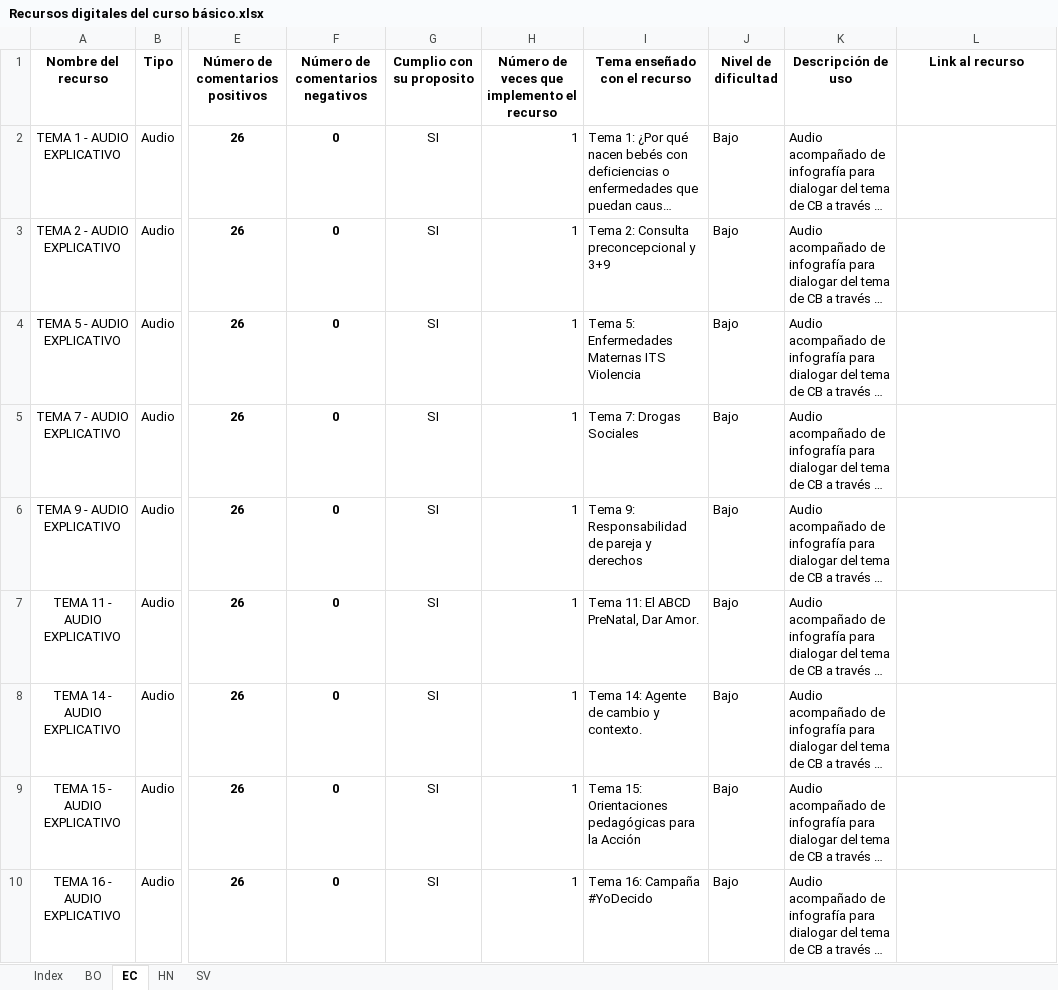
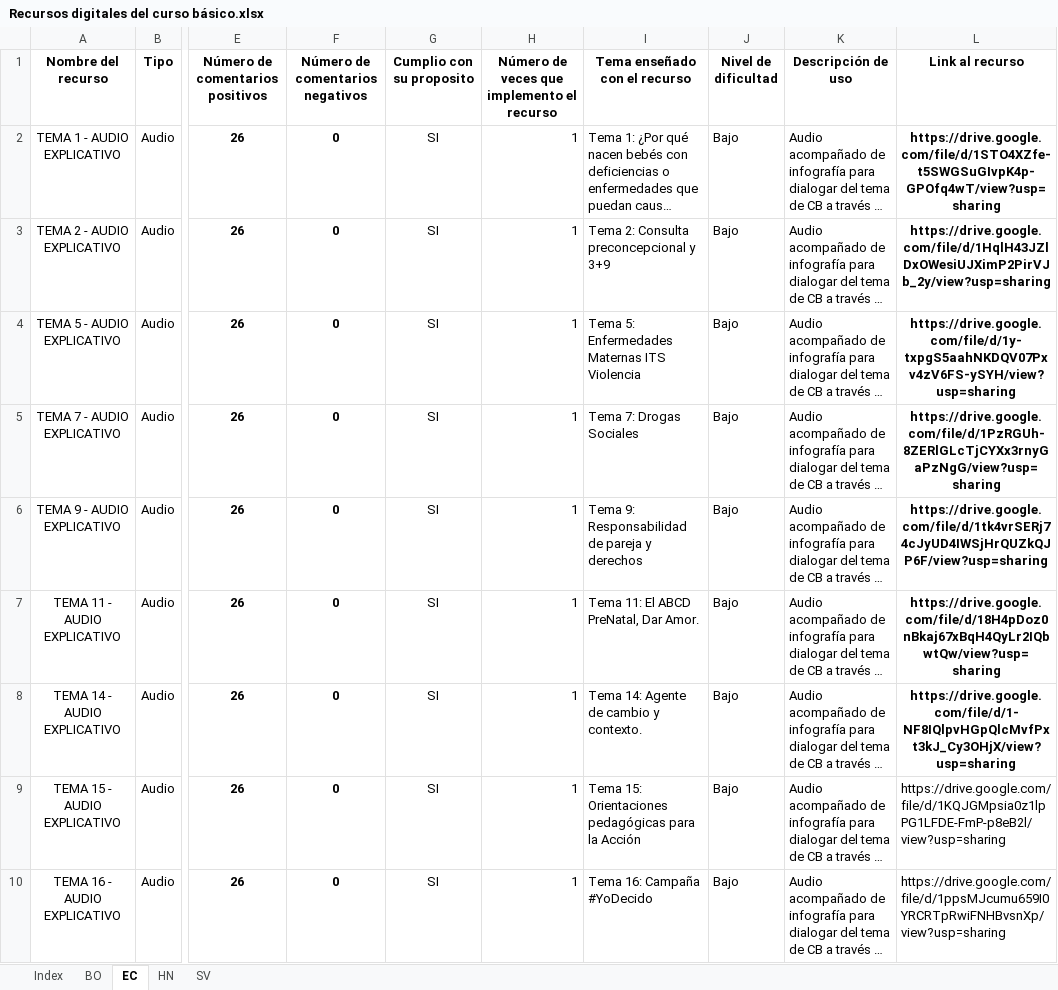
Before and after one commit to Asuskf/recursosCB-FDW, an Excel workbook: data/Recursos digitales del curso básico.xlsx, sheet EC, drawn as a sheet; only a part is shown, gaps mark what is left out; long unchanged cells end in …; values as stored, in another font and other column widths than the file's, no borders; the diff covers the shown part only; the diff names each change by its address in the sheet, - before the commit and + after, or states it on an @@ line.

Commit message:
Creacion de links
Links hacia los recursos

```diff
--- a/data/Recursos digitales del curso básico.xlsx (sheet EC)
+++ b/data/Recursos digitales del curso básico.xlsx (sheet EC)
-L2 (Link al recurso): (empty)
+L2 (Link al recurso): https://drive.google.com/file/d/1STO4XZfe-t5SWGSuGIvpK4p-GPOfq4wT/view?usp=sharing
-L3 (Link al recurso): (empty)
+L3 (Link al recurso): https://drive.google.com/file/d/1HqlH43JZlDxOWesiUJXimP2PirVJb_2y/view?usp=sharing
-L4 (Link al recurso): (empty)
+L4 (Link al recurso): https://drive.google.com/file/d/1y-txpgS5aahNKDQV07Pxv4zV6FS-ySYH/view?usp=sharing
-L5 (Link al recurso): (empty)
+L5 (Link al recurso): https://drive.google.com/file/d/1PzRGUh-8ZERlGLcTjCYXx3rnyGaPzNgG/view?usp=sharing
-L6 (Link al recurso): (empty)
+L6 (Link al recurso): https://drive.google.com/file/d/1tk4vrSERj74cJyUD4IWSjHrQUZkQJP6F/view?usp=sharing
-L7 (Link al recurso): (empty)
+L7 (Link al recurso): https://drive.google.com/file/d/18H4pDoz0nBkaj67xBqH4QyLr2IQbwtQw/view?usp=sharing
-L8 (Link al recurso): (empty)
+L8 (Link al recurso): https://drive.google.com/file/d/1-NF8IQlpvHGpQlcMvfPxt3kJ_Cy3OHjX/view?usp=sharing
-L9 (Link al recurso): (empty)
+L9 (Link al recurso): https://drive.google.com/file/d/1KQJGMpsia0z1lpPG1LFDE-FmP-p8eB2l/view?usp=sharing
-L10 (Link al recurso): (empty)
+L10 (Link al recurso): https://drive.google.com/file/d/1ppsMJcumu659I0YRCRTpRwiFNHBvsnXp/view?usp=sharing
```
Also changed, not shown: 9 edited cells elsewhere in this sheet, charts or pictures, docs/data/Recursos digitales del curso básico.xlsx, 6 other files.
